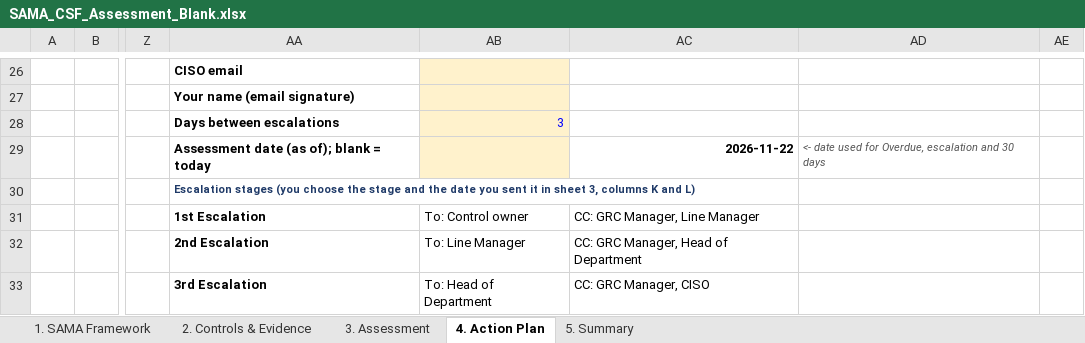
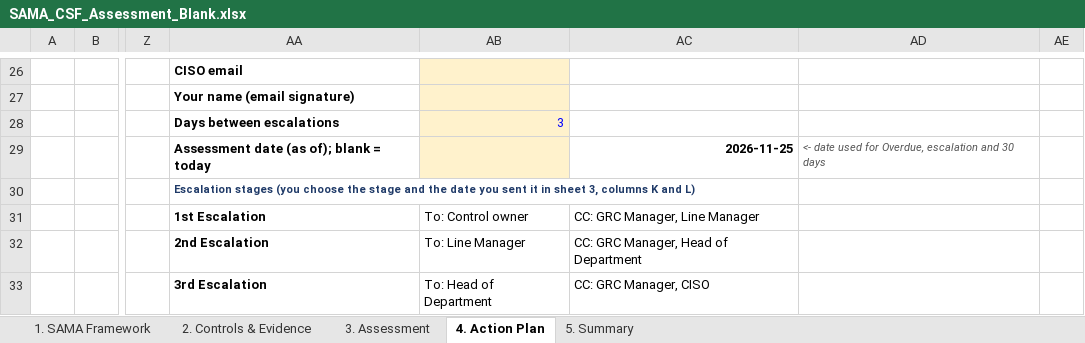
Before and after one commit to Raseel-Almutairi/portfolio, an Excel workbook: sama-tool/SAMA_CSF_Assessment_Blank.xlsx, sheet 4. Action Plan, drawn as a sheet; only a part is shown, gaps mark what is left out; values as stored, in another font and other column widths than the file's, no borders; conditional formats not drawn; the diff names each change by its address in the sheet, - before the commit and + after, or states it on an @@ line.

```diff
--- a/sama-tool/SAMA_CSF_Assessment_Blank.xlsx (sheet 4. Action Plan)
+++ b/sama-tool/SAMA_CSF_Assessment_Blank.xlsx (sheet 4. Action Plan)
-AC29: 2026-11-22
+AC29: 2026-11-25
```
Also changed, not shown: sheet 1. SAMA Framework, sheet 5. Summary, formulas that keep their value, sama-tool/SAMA_CSF_Assessment_Sample.xlsx, 5 other files.
